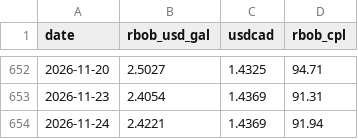
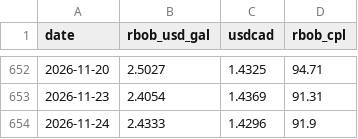
Before and after one commit to Anmoldeepsingh0001/anmolmultani-website, a CSV file: gas-data/market_daily.csv, drawn as a sheet; only a part is shown, gaps mark what is left out.

```diff
--- a/gas-data/market_daily.csv
+++ b/gas-data/market_daily.csv
@@ -653,2 +653,2 @@ date,rbob_usd_gal,usdcad,rbob_cpl
 2026-11-23,2.4054,1.4369,91.31
-2026-11-24,2.4221,1.4369,91.94
+2026-11-24,2.4333,1.4296,91.9
```
Also changed, not shown: 1 other file.
